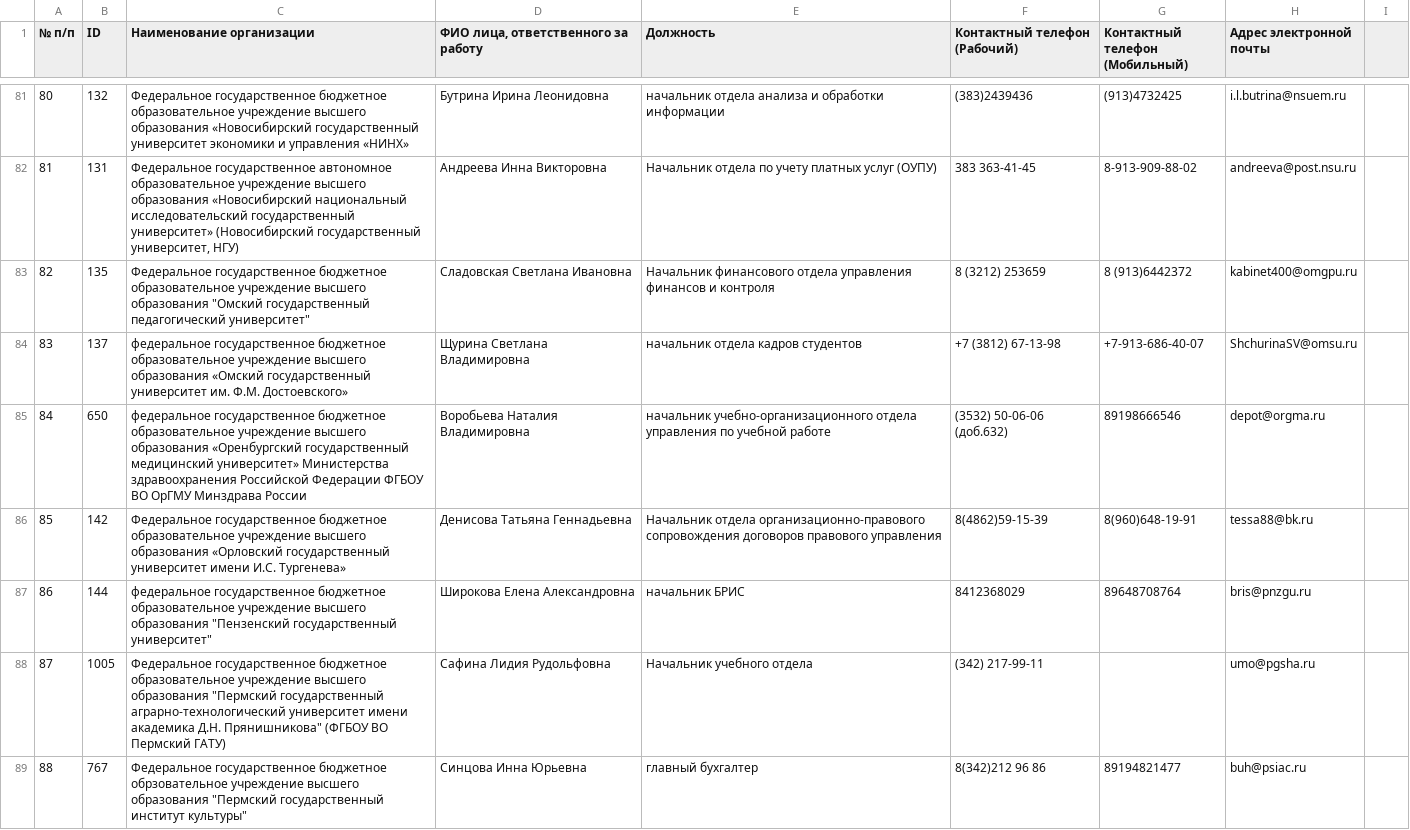
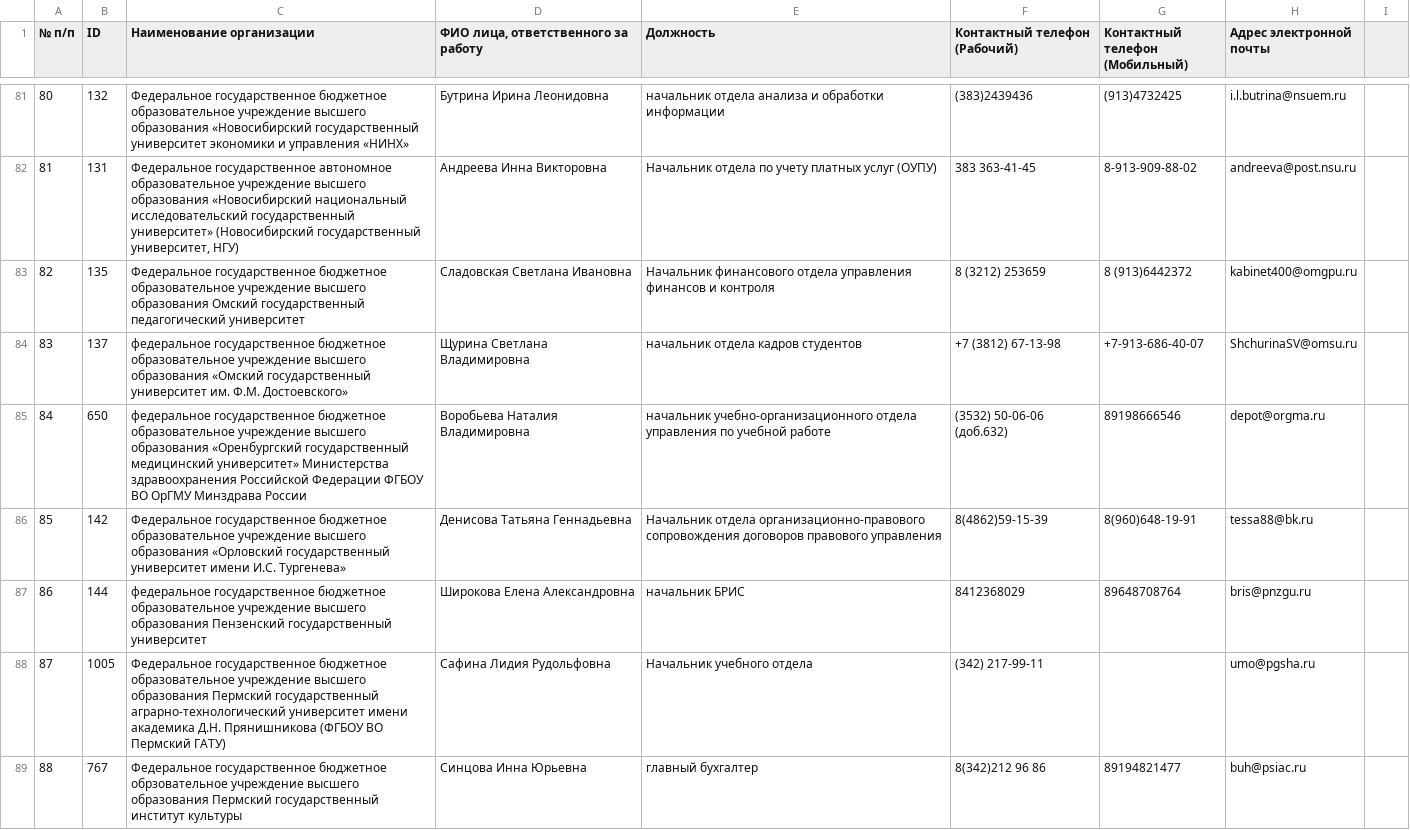
Before and after one commit to CrazyTeea/obrcredit, a CSV file: web/toParse/users.csv, drawn as a sheet; only a part is shown, gaps mark what is left out; the diff covers the shown part only.

```diff
--- a/web/toParse/users.csv
+++ b/web/toParse/users.csv
@@ -83,2 +83,2 @@
-82;135;"Федеральное государственное бюджетное образовательное учреждение высшего образования ""Омский государственный педагогический университет""";Сладовская Светлана Ивановна;Начальник финансового отдела управления финансов и контроля;8 (3212) 253659;8 (913)6442372;kabinet400@omgpu.ru
+82;135;Федеральное государственное бюджетное образовательное учреждение высшего образования Омский государственный педагогический университет;Сладовская Светлана Ивановна;Начальник финансового отдела управления финансов и контроля;8 (3212) 253659;8 (913)6442372;kabinet400@omgpu.ru
 83;137;федеральное государственное бюджетное образовательное учреждение высшего образования «Омский государственный университет им. Ф.М. Достоевского»;Щурина Светлана Владимировна;начальник отдела кадров студентов;+7 (3812) 67-13-98;+7-913-686-40-07;ShchurinaSV@omsu.ru
@@ -86,4 +86,4 @@
 85;142;Федеральное государственное бюджетное образовательное учреждение высшего образования «Орловский государственный университет имени                       И.С. Тургенева»;Денисова Татьяна Геннадьевна;Начальник отдела организационно-правового сопровождения договоров правового управления ;8(4862)59-15-39;8(960)648-19-91;tessa88@bk.ru
-86;144;"федеральное государственное бюджетное образовательное учреждение высшего образования ""Пензенский государственный университет""";Широкова Елена Александровна;начальник БРИС;8412368029;89648708764;bris@pnzgu.ru
-87;1005;"Федеральное государственное бюджетное образовательное учреждение высшего образования ""Пермский государственный аграрно-технологический университет имени академика Д.Н. Прянишникова"" (ФГБОУ ВО Пермский ГАТУ)";Сафина Лидия Рудольфовна;Начальник учебного отдела;(342) 217-99-11;;umo@pgsha.ru
-88;767;"Федеральное государственное бюджетное обрзовательное учреждение высшего образования ""Пермский государственный институт культуры""";Синцова Инна Юрьевна;главный бухгалтер;8(342)212 96 86;89194821477;buh@psiac.ru
+86;144;федеральное государственное бюджетное образовательное учреждение высшего образования Пензенский государственный университет;Широкова Елена Александровна;начальник БРИС;8412368029;89648708764;bris@pnzgu.ru
+87;1005;Федеральное государственное бюджетное образовательное учреждение высшего образования Пермский государственный аграрно-технологический университет имени академика Д.Н. Прянишникова (ФГБОУ ВО Пермский ГАТУ);Сафина Лидия Рудольфовна;Начальник учебного отдела;(342) 217-99-11;;umo@pgsha.ru
+88;767;Федеральное государственное бюджетное обрзовательное учреждение высшего образования Пермский государственный институт культуры;Синцова Инна Юрьевна;главный бухгалтер;8(342)212 96 86;89194821477;buh@psiac.ru
```
Also changed, not shown: 93 edited cells elsewhere in this file, 4 other files.
